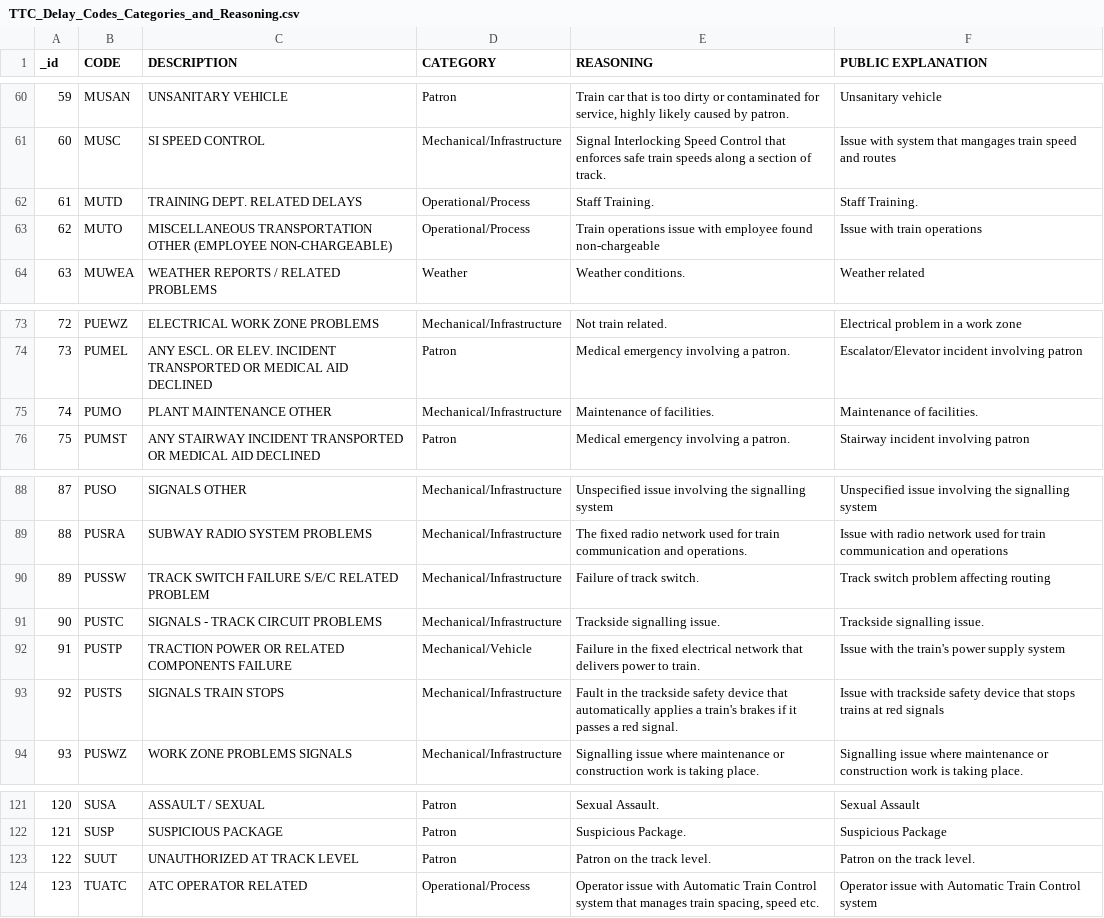
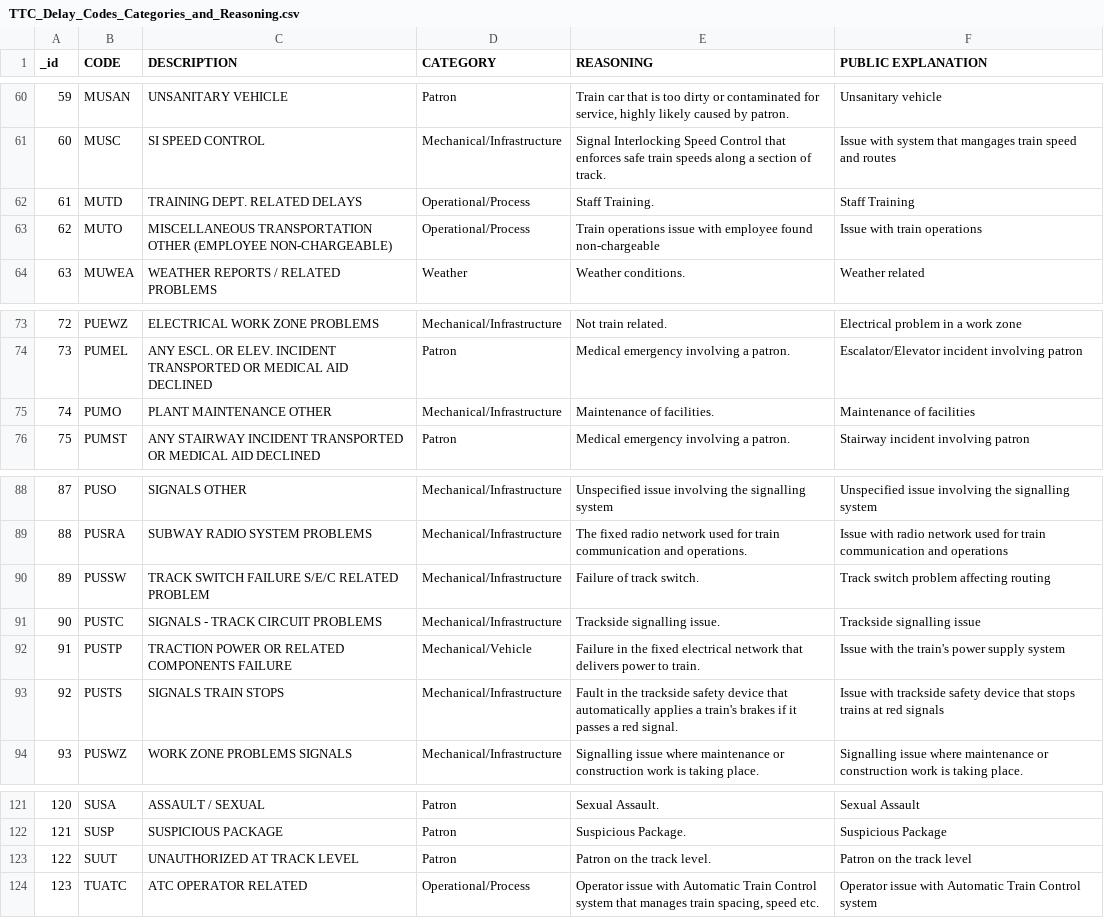
Before and after one commit to asvath/smarttransit, a CSV file: data/processed/code_descriptions/TTC_Delay_Codes_Categories_and_Reasoning.csv, drawn as a sheet; only a part is shown, gaps mark what is left out.

Commit message:
removed some periods in public reasoning for consistency

```diff
--- a/data/processed/code_descriptions/TTC_Delay_Codes_Categories_and_Reasoning.csv
+++ b/data/processed/code_descriptions/TTC_Delay_Codes_Categories_and_Reasoning.csv
@@ -61,3 +61,3 @@ _id,CODE,DESCRIPTION,CATEGORY,REASONING,PUBLIC EXPLANATION
 60,MUSC,SI SPEED CONTROL,Mechanical/Infrastructure,Signal Interlocking Speed Control that enforces safe train speeds along a section of track.,Issue with system that mangages train speed and routes
-61,MUTD,TRAINING DEPT. RELATED DELAYS,Operational/Process,Staff Training.,Staff Training.
+61,MUTD,TRAINING DEPT. RELATED DELAYS,Operational/Process,Staff Training.,Staff Training
 62,MUTO,MISCELLANEOUS TRANSPORTATION OTHER (EMPLOYEE NON-CHARGEABLE),Operational/Process,Train operations issue with employee found non-chargeable,Issue with train operations
@@ -74,3 +74,3 @@ _id,CODE,DESCRIPTION,CATEGORY,REASONING,PUBLIC EXPLANATION
 73,PUMEL,ANY ESCL. OR ELEV. INCIDENT  TRANSPORTED OR MEDICAL AID DECLINED,Patron,Medical emergency involving  a patron.,Escalator/Elevator incident involving patron
-74,PUMO,PLANT MAINTENANCE  OTHER,Mechanical/Infrastructure,Maintenance of facilities.,Maintenance of facilities.
+74,PUMO,PLANT MAINTENANCE  OTHER,Mechanical/Infrastructure,Maintenance of facilities.,Maintenance of facilities
 75,PUMST,ANY STAIRWAY INCIDENT  TRANSPORTED OR MEDICAL AID DECLINED,Patron,Medical emergency involving a patron.,Stairway incident involving patron
@@ -90,3 +90,3 @@ _id,CODE,DESCRIPTION,CATEGORY,REASONING,PUBLIC EXPLANATION
 89,PUSSW,TRACK SWITCH FAILURE  S/E/C RELATED PROBLEM,Mechanical/Infrastructure,Failure of track switch.,Track switch problem affecting routing
-90,PUSTC,SIGNALS - TRACK CIRCUIT PROBLEMS,Mechanical/Infrastructure,Trackside signalling issue.,Trackside signalling issue.
+90,PUSTC,SIGNALS - TRACK CIRCUIT PROBLEMS,Mechanical/Infrastructure,Trackside signalling issue.,Trackside signalling issue
 91,PUSTP,TRACTION POWER OR RELATED COMPONENTS FAILURE,Mechanical/Vehicle,Failure in the fixed electrical network that delivers power to train.,Issue with the train's power supply system
@@ -122,3 +122,3 @@ _id,CODE,DESCRIPTION,CATEGORY,REASONING,PUBLIC EXPLANATION
 121,SUSP,SUSPICIOUS PACKAGE,Patron,Suspicious Package.,Suspicious Package
-122,SUUT,UNAUTHORIZED AT TRACK LEVEL,Patron,Patron on the track level.,Patron on the track level.
+122,SUUT,UNAUTHORIZED AT TRACK LEVEL,Patron,Patron on the track level.,Patron on the track level
 123,TUATC,ATC OPERATOR RELATED,Operational/Process,"Operator issue with Automatic Train Control system that manages train spacing, speed etc.",Operator issue with Automatic Train Control system
```
